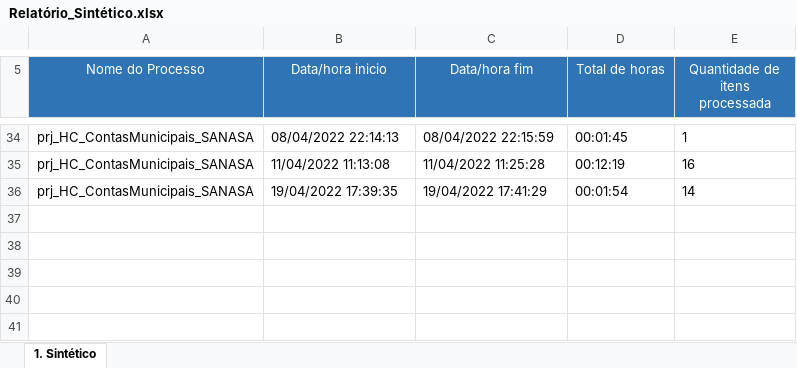
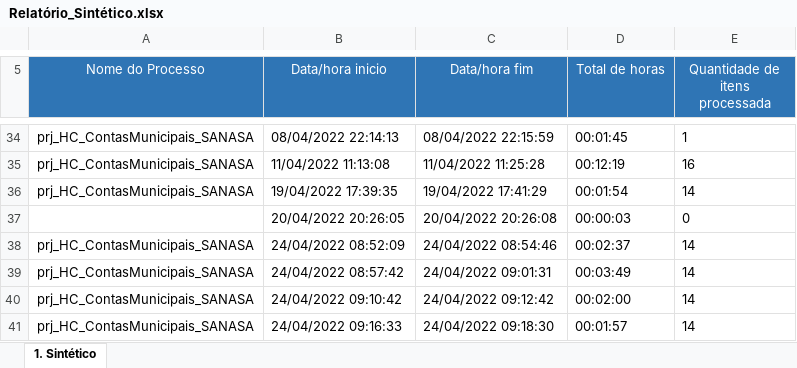
Before and after one commit to T2C-Consultoria/prj_HC_ContasMunicipais_SANASA, an Excel workbook: Data/Input/Relatório_Sintético.xlsx, sheet 1. Sintético, drawn as a sheet; only a part is shown, gaps mark what is left out; values as stored, in another font and other column widths than the file's, no borders; charts and pictures not drawn; the diff names each change by its address in the sheet, - before the commit and + after, or states it on an @@ line.

```diff
--- a/Data/Input/Relatório_Sintético.xlsx (sheet 1. Sintético)
+++ b/Data/Input/Relatório_Sintético.xlsx (sheet 1. Sintético)
+row 37:  | 20/04/2022 20:26:05 | 20/04/2022 20:26:08 | 00:00:03 | 0
+row 38: prj_HC_ContasMunicipais_SANASA | 24/04/2022 08:52:09 | 24/04/2022 08:54:46 | 00:02:37 | 14
+row 39: prj_HC_ContasMunicipais_SANASA | 24/04/2022 08:57:42 | 24/04/2022 09:01:31 | 00:03:49 | 14
+row 40: prj_HC_ContasMunicipais_SANASA | 24/04/2022 09:10:42 | 24/04/2022 09:12:42 | 00:02:00 | 14
+row 41: prj_HC_ContasMunicipais_SANASA | 24/04/2022 09:16:33 | 24/04/2022 09:18:30 | 00:01:57 | 14
```
Also changed, not shown: Data/Config.xlsx, 22 other files.
